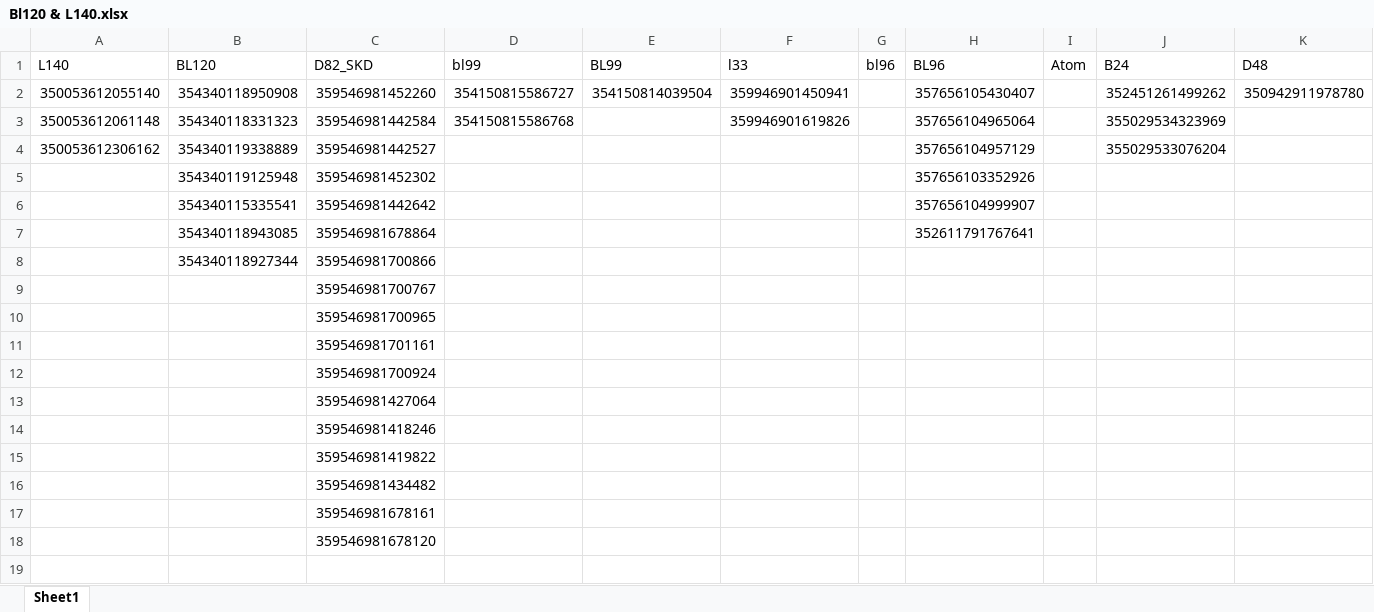
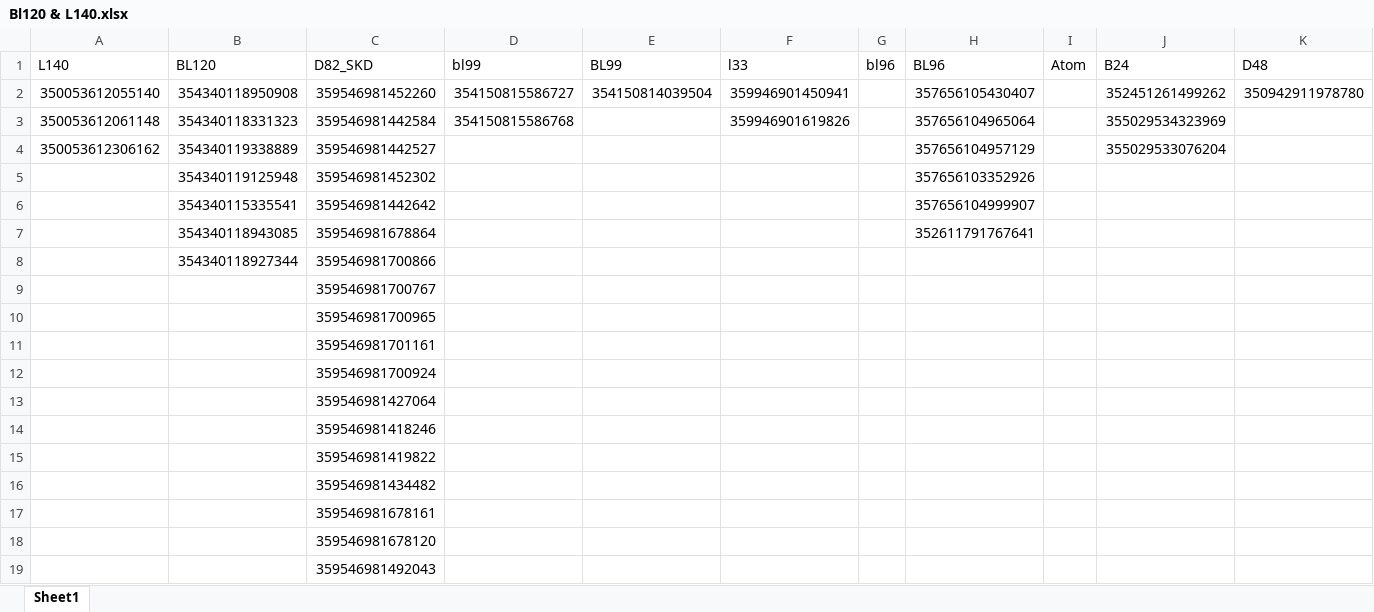
Before and after one commit to rahinul/MCU, an Excel workbook: 2022/Symphony/Others/BL120 & L140/Bl120 & L140.xlsx, sheet Sheet1, drawn as a sheet; only a part is shown; values as stored, in another font and other column widths than the file's, no borders; rows hold the shown columns only; the diff names each change by its address in the sheet, - before the commit and + after, or states it on an @@ line.

```diff
--- a/2022/Symphony/Others/BL120 & L140/Bl120 & L140.xlsx (sheet Sheet1)
+++ b/2022/Symphony/Others/BL120 & L140/Bl120 & L140.xlsx (sheet Sheet1)
+row 19:  |  | 359546981492043
```
Also changed, not shown: 2022/Symphony/January/05.01.2022/MC Bank Statement January-2022.xlsx, 38 other files.
